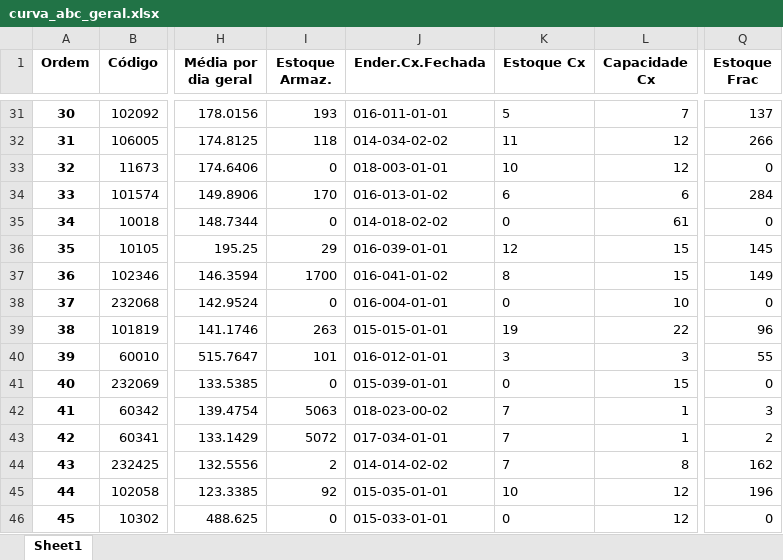
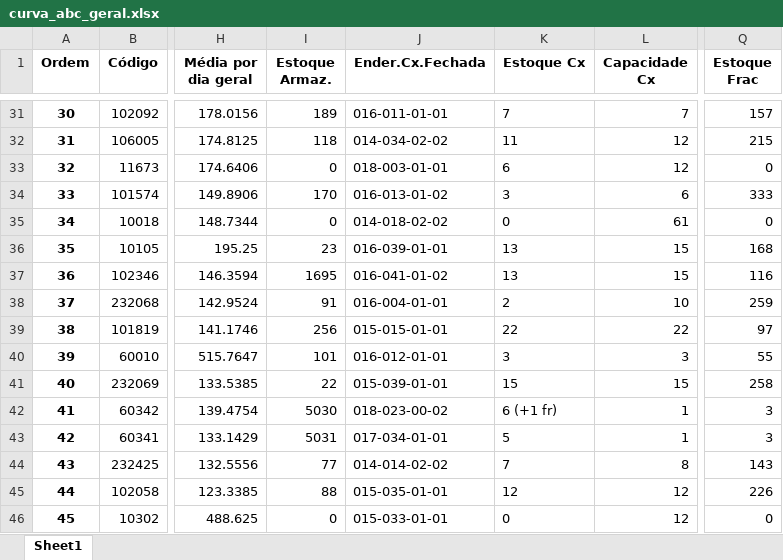
Before and after one commit to renandelamorena/Projeto_Curva_ABC, an Excel workbook: data/tratamento_curva_abc/dados_tratados/curva_abc_geral.xlsx, sheet Sheet1, drawn as a sheet; only a part is shown, gaps mark what is left out; values as stored, in another font and other column widths than the file's, no borders; the diff covers the shown part only; the diff names each change by its address in the sheet, - before the commit and + after, or states it on an @@ line.

```diff
--- a/data/tratamento_curva_abc/dados_tratados/curva_abc_geral.xlsx (sheet Sheet1)
+++ b/data/tratamento_curva_abc/dados_tratados/curva_abc_geral.xlsx (sheet Sheet1)
-I31 (Estoque Armaz.): 193
+I31 (Estoque Armaz.): 189
-K31 (Estoque Cx): 5
+K31 (Estoque Cx): 7
-Q31 (Estoque Frac): 137
+Q31 (Estoque Frac): 157
-Q32 (Estoque Frac): 266
+Q32 (Estoque Frac): 215
-K33 (Estoque Cx): 10
+K33 (Estoque Cx): 6
-K34 (Estoque Cx): 6
+K34 (Estoque Cx): 3
-Q34 (Estoque Frac): 284
+Q34 (Estoque Frac): 333
-I36 (Estoque Armaz.): 29
+I36 (Estoque Armaz.): 23
-K36 (Estoque Cx): 12
+K36 (Estoque Cx): 13
-Q36 (Estoque Frac): 145
+Q36 (Estoque Frac): 168
-I37 (Estoque Armaz.): 1700
+I37 (Estoque Armaz.): 1695
-K37 (Estoque Cx): 8
+K37 (Estoque Cx): 13
-Q37 (Estoque Frac): 149
+Q37 (Estoque Frac): 116
-I38 (Estoque Armaz.): 0
+I38 (Estoque Armaz.): 91
-K38 (Estoque Cx): 0
+K38 (Estoque Cx): 2
-Q38 (Estoque Frac): 0
+Q38 (Estoque Frac): 259
-I39 (Estoque Armaz.): 263
+I39 (Estoque Armaz.): 256
-K39 (Estoque Cx): 19
+K39 (Estoque Cx): 22
-Q39 (Estoque Frac): 96
+Q39 (Estoque Frac): 97
-I41 (Estoque Armaz.): 0
+I41 (Estoque Armaz.): 22
-K41 (Estoque Cx): 0
+K41 (Estoque Cx): 15
-Q41 (Estoque Frac): 0
+Q41 (Estoque Frac): 258
-I42 (Estoque Armaz.): 5063
+I42 (Estoque Armaz.): 5030
-K42 (Estoque Cx): 7
+K42 (Estoque Cx): 6 (+1 fr)
-I43 (Estoque Armaz.): 5072
+I43 (Estoque Armaz.): 5031
-K43 (Estoque Cx): 7
+K43 (Estoque Cx): 5
-Q43 (Estoque Frac): 2
+Q43 (Estoque Frac): 3
-I44 (Estoque Armaz.): 2
+I44 (Estoque Armaz.): 77
-Q44 (Estoque Frac): 162
+Q44 (Estoque Frac): 143
-I45 (Estoque Armaz.): 92
+I45 (Estoque Armaz.): 88
-K45 (Estoque Cx): 10
+K45 (Estoque Cx): 12
-Q45 (Estoque Frac): 196
+Q45 (Estoque Frac): 226
```
Also changed, not shown: 1 added row, 1 removed row and 1766 edited cells elsewhere in this sheet, data/tratamento_curva_abc/dados_tratados/curva_abc_frac.xlsx, data/tratamento_curva_abc/datasets/curva_cx.xlsx, 5 other files.
